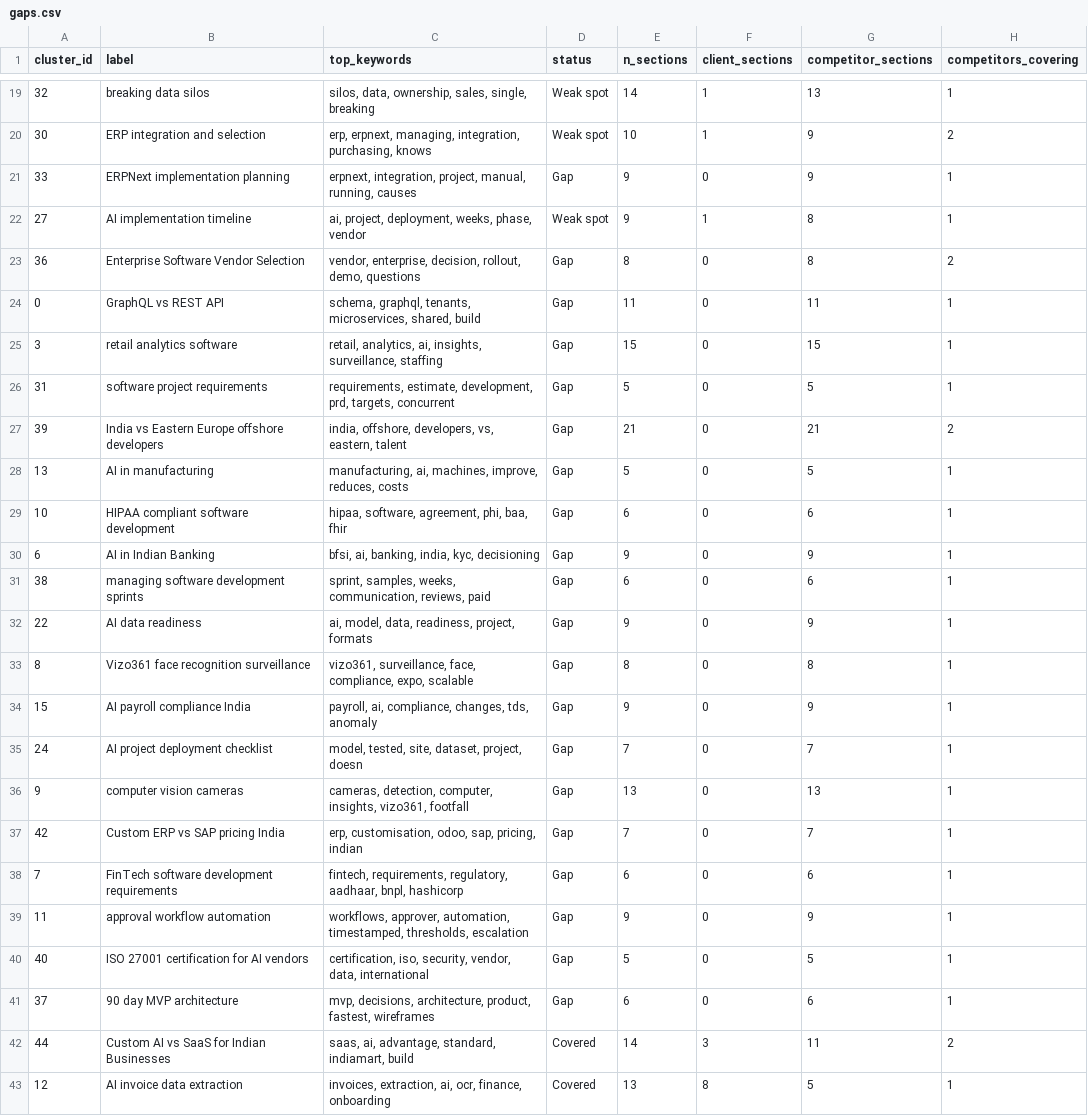
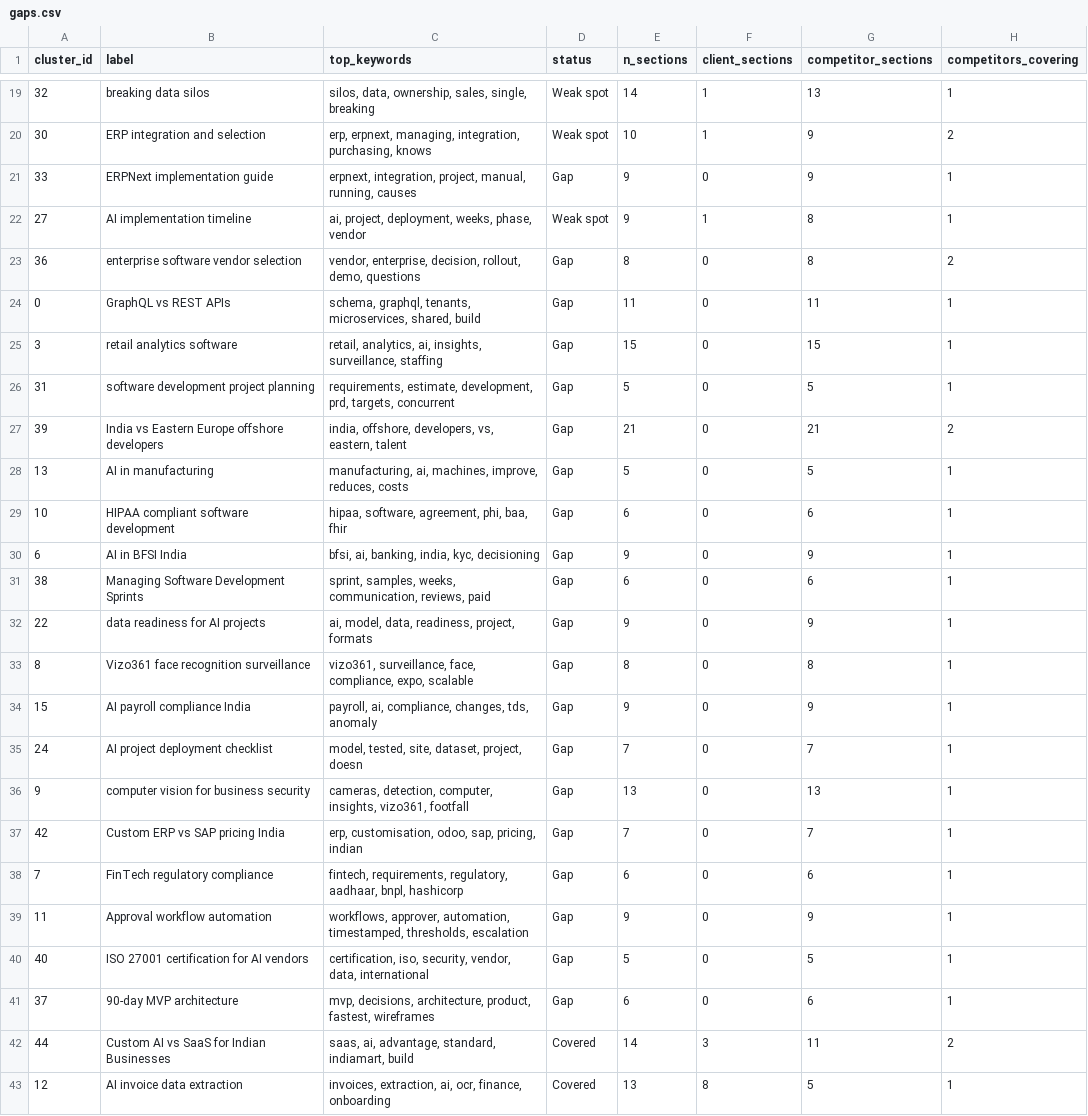
Before and after one commit to GokulM8/RankRadar32, a CSV file: outputs/gaps.csv, drawn as a sheet; only a part is shown, gaps mark what is left out; the diff covers the shown part only; the diff names each change by its address in the sheet, - before the commit and + after, or states it on an @@ line.

```diff
--- a/outputs/gaps.csv
+++ b/outputs/gaps.csv
-B21 (label): ERPNext implementation planning
+B21 (label): ERPNext implementation guide
-B23 (label): Enterprise Software Vendor Selection
+B23 (label): enterprise software vendor selection
-B24 (label): GraphQL vs REST API
+B24 (label): GraphQL vs REST APIs
-B26 (label): software project requirements
+B26 (label): software development project planning
-B30 (label): AI in Indian Banking
+B30 (label): AI in BFSI India
-B31 (label): managing software development sprints
+B31 (label): Managing Software Development Sprints
-B32 (label): AI data readiness
+B32 (label): data readiness for AI projects
-B36 (label): computer vision cameras
+B36 (label): computer vision for business security
-B38 (label): FinTech software development requirements
+B38 (label): FinTech regulatory compliance
-B39 (label): approval workflow automation
+B39 (label): Approval workflow automation
-B41 (label): 90 day MVP architecture
+B41 (label): 90-day MVP architecture
```
Also changed, not shown: 8 edited cells elsewhere in this file, data/labels/gap_labels_template.csv, 3 other files.
